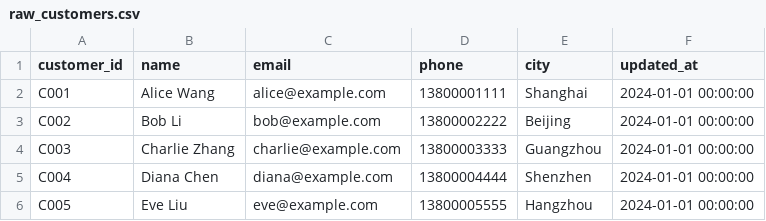
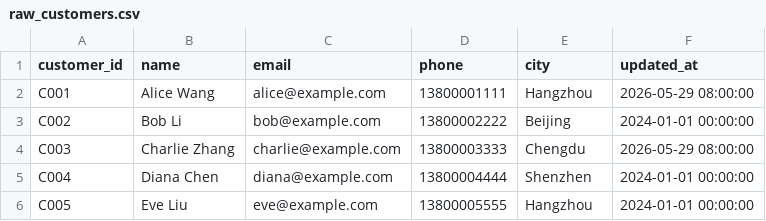
Before and after one commit to clickzetta/dbt-clickzetta, a CSV file: examples/seeds/raw_customers.csv, drawn as a sheet.

```diff
--- a/examples/seeds/raw_customers.csv
+++ b/examples/seeds/raw_customers.csv
@@ -1,5 +1,5 @@
 customer_id,name,email,phone,city,updated_at
-C001,Alice Wang,alice@example.com,13800001111,Shanghai,2024-01-01 00:00:00
+C001,Alice Wang,alice@example.com,13800001111,Hangzhou,2026-05-29 08:00:00
 C002,Bob Li,bob@example.com,13800002222,Beijing,2024-01-01 00:00:00
-C003,Charlie Zhang,charlie@example.com,13800003333,Guangzhou,2024-01-01 00:00:00
+C003,Charlie Zhang,charlie@example.com,13800003333,Chengdu,2026-05-29 08:00:00
 C004,Diana Chen,diana@example.com,13800004444,Shenzhen,2024-01-01 00:00:00
```
Also changed, not shown: examples/seeds/raw_orders.csv, 9 other files.
